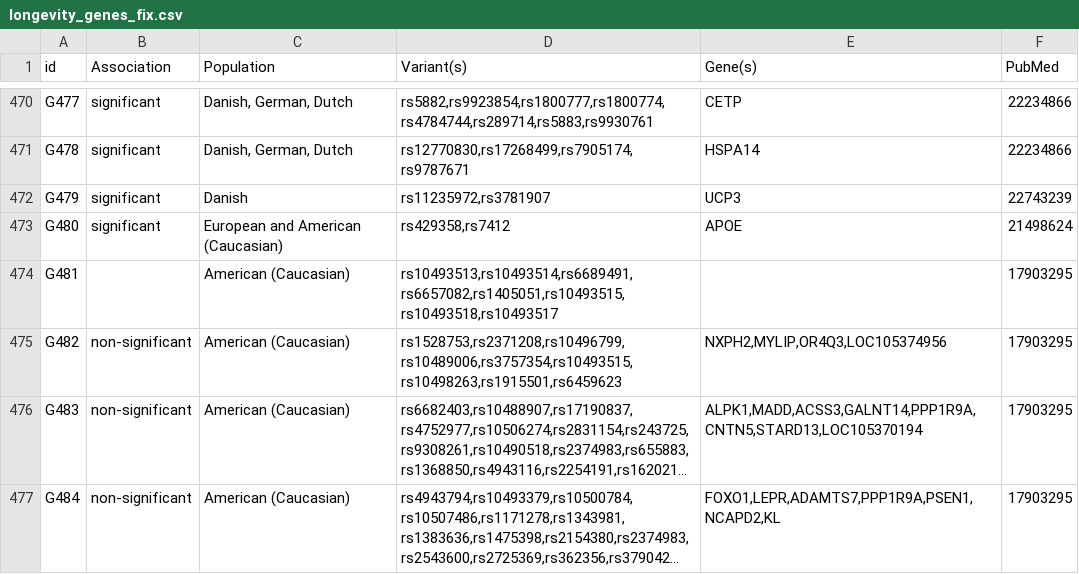
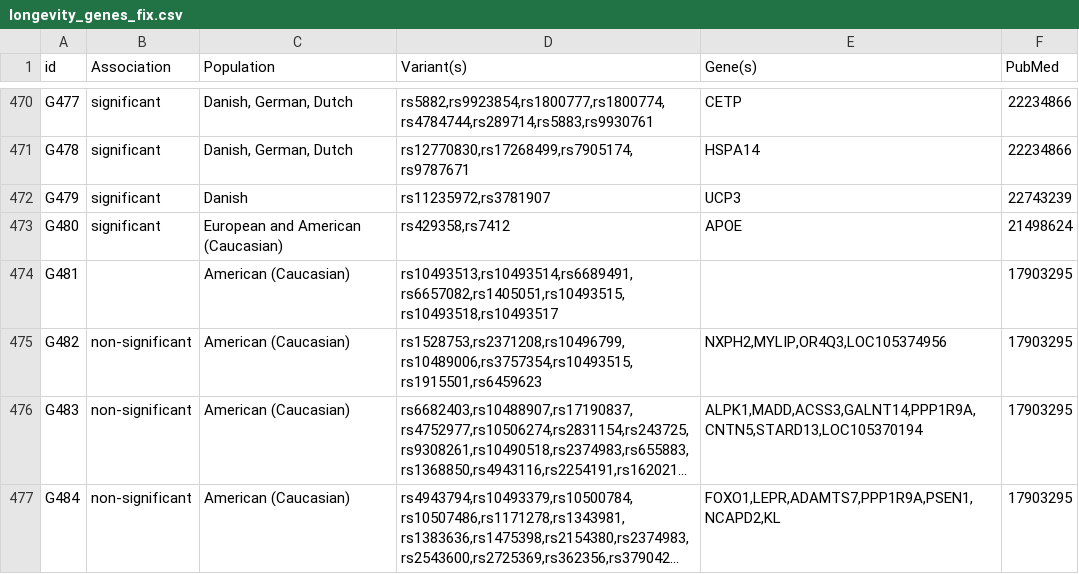
Before and after one commit to dna-seq/oakvar-longevity, a CSV file: data/input/longevity_genes_fix.csv, drawn as a sheet; only a part is shown, gaps mark what is left out; long unchanged cells end in …; the diff covers the shown part only; the diff names each change by its address in the sheet, - before the commit and + after, or states it on an @@ line.

```diff
--- a/data/input/longevity_genes_fix.csv
+++ b/data/input/longevity_genes_fix.csv
-D475 (Variant(s)): rs1528753,rs2371208,rs10496799,rs10489006,rs3757354,rs10493515,rs10498263,rs1915501,rs6459623
+D475 (Variant(s)): rs1528753,rs2371208,rs10496799,rs10489006,rs3757354,rs10493515,rs1915501,rs6459623
```
Also changed, not shown: 9 edited cells elsewhere in this file, 2 other files.
